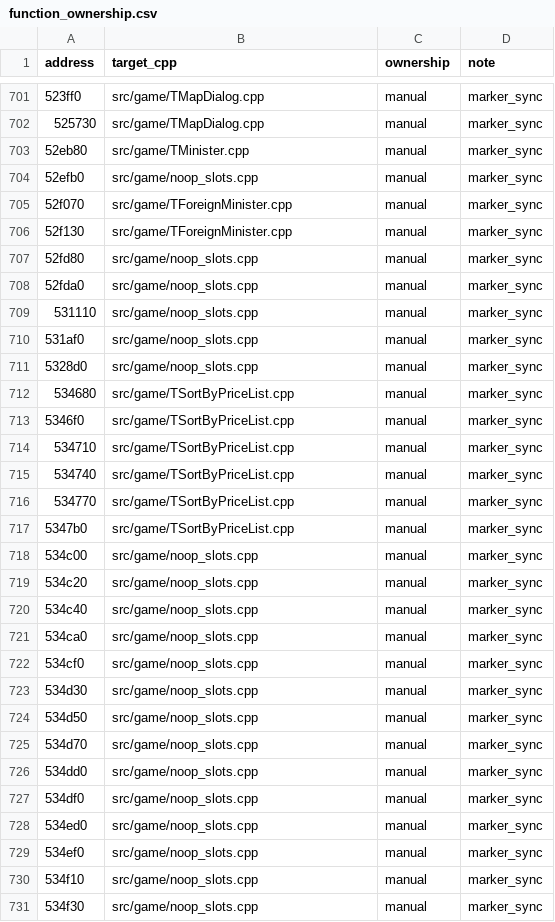
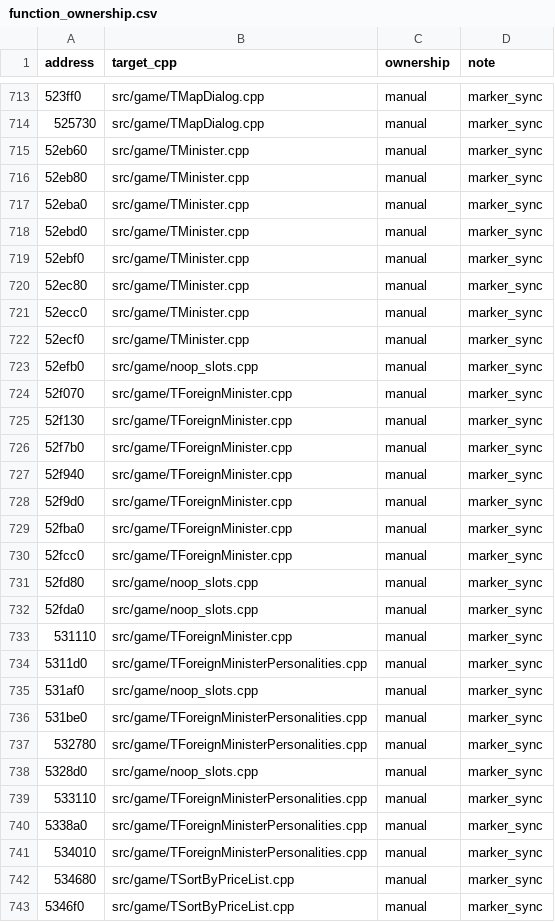
Before and after one commit to agluszak/imperialism-decomp, a CSV file: config/function_ownership.csv, drawn as a sheet; only a part is shown, gaps mark what is left out; the shorter side is filled out with more unchanged rows; the diff covers the shown part only.

```diff
--- a/config/function_ownership.csv
+++ b/config/function_ownership.csv
@@ -702,3 +714,10 @@ address|target_cpp|ownership|note
 525730|src/game/TMapDialog.cpp|manual|marker_sync
+52eb60|src/game/TMinister.cpp|manual|marker_sync
 52eb80|src/game/TMinister.cpp|manual|marker_sync
+52eba0|src/game/TMinister.cpp|manual|marker_sync
+52ebd0|src/game/TMinister.cpp|manual|marker_sync
+52ebf0|src/game/TMinister.cpp|manual|marker_sync
+52ec80|src/game/TMinister.cpp|manual|marker_sync
+52ecc0|src/game/TMinister.cpp|manual|marker_sync
+52ecf0|src/game/TMinister.cpp|manual|marker_sync
 52efb0|src/game/noop_slots.cpp|manual|marker_sync
@@ -706,7 +725,18 @@ address|target_cpp|ownership|note
 52f130|src/game/TForeignMinister.cpp|manual|marker_sync
+52f7b0|src/game/TForeignMinister.cpp|manual|marker_sync
+52f940|src/game/TForeignMinister.cpp|manual|marker_sync
+52f9d0|src/game/TForeignMinister.cpp|manual|marker_sync
+52fba0|src/game/TForeignMinister.cpp|manual|marker_sync
+52fcc0|src/game/TForeignMinister.cpp|manual|marker_sync
 52fd80|src/game/noop_slots.cpp|manual|marker_sync
 52fda0|src/game/noop_slots.cpp|manual|marker_sync
-531110|src/game/noop_slots.cpp|manual|marker_sync
+531110|src/game/TForeignMinister.cpp|manual|marker_sync
+5311d0|src/game/TForeignMinisterPersonalities.cpp|manual|marker_sync
 531af0|src/game/noop_slots.cpp|manual|marker_sync
+531be0|src/game/TForeignMinisterPersonalities.cpp|manual|marker_sync
+532780|src/game/TForeignMinisterPersonalities.cpp|manual|marker_sync
 5328d0|src/game/noop_slots.cpp|manual|marker_sync
+533110|src/game/TForeignMinisterPersonalities.cpp|manual|marker_sync
+5338a0|src/game/TForeignMinisterPersonalities.cpp|manual|marker_sync
+534010|src/game/TForeignMinisterPersonalities.cpp|manual|marker_sync
 534680|src/game/TSortByPriceList.cpp|manual|marker_sync
```
Also changed, not shown: 12 added rows elsewhere in this file, 32 other files.
